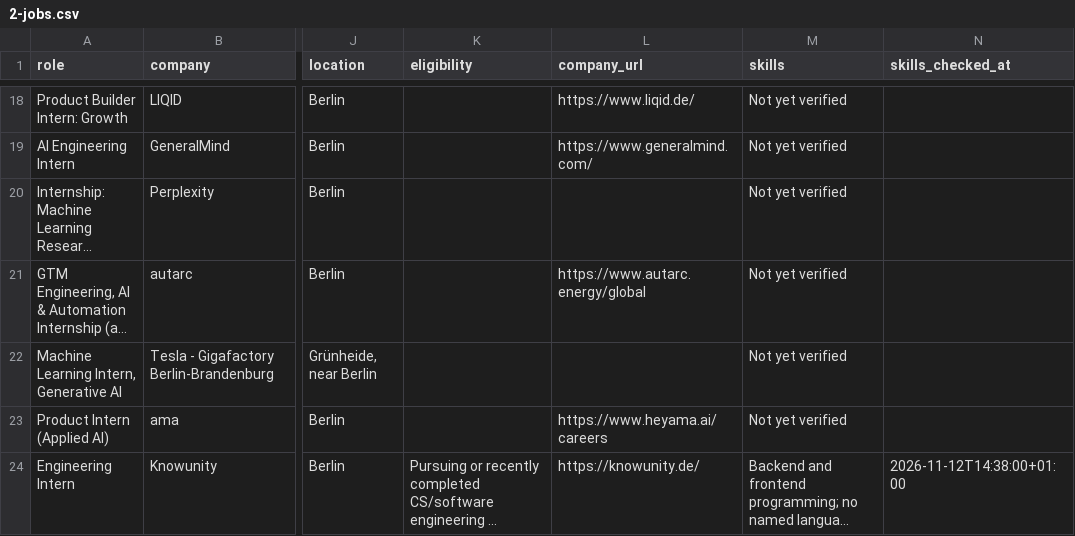
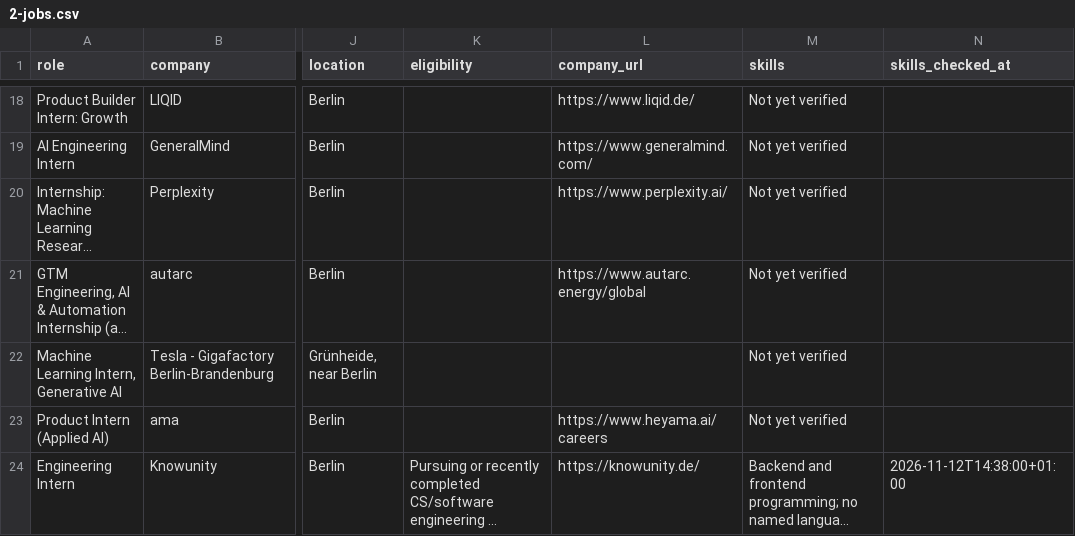
Before and after one commit to noah-42/berlin-internships, a CSV file: data/2-jobs.csv, drawn as a sheet; only a part is shown, gaps mark what is left out; long unchanged cells end in …; the diff names each change by its address in the sheet, - before the commit and + after, or states it on an @@ line.

Commit message:
Update 2-jobs.csv

```diff
--- a/data/2-jobs.csv
+++ b/data/2-jobs.csv
-L20 (company_url): (empty)
+L20 (company_url): https://www.perplexity.ai/
```
